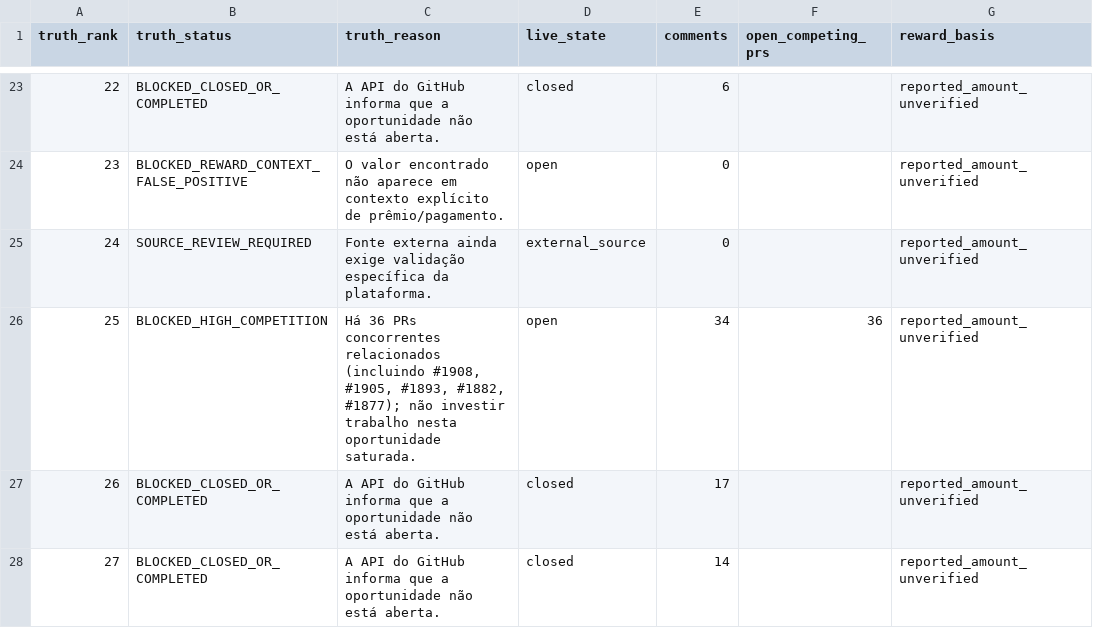
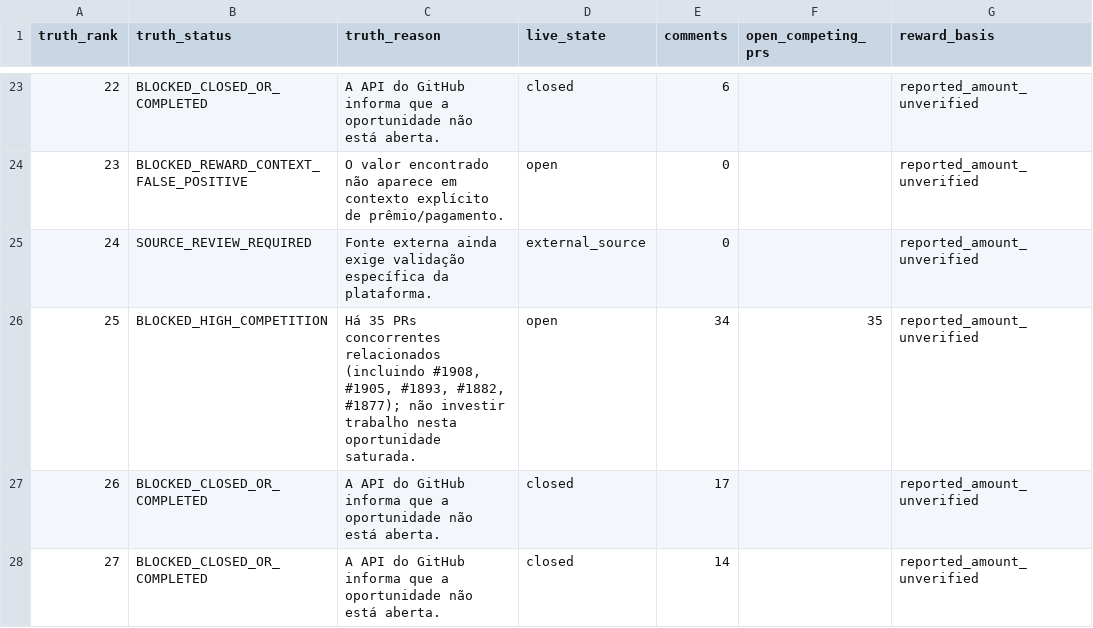
Before and after one commit to ainetwork-global/AI-Network-Lab-Brain, a CSV file: 01_GLOBAL_REVENUE_BRAIN/04_OPPORTUNITIES/LIVE_TRUTH_EXECUTION_QUEUE.csv, drawn as a sheet; only a part is shown, gaps mark what is left out; the diff names each change by its address in the sheet, - before the commit and + after, or states it on an @@ line.

```diff
--- a/01_GLOBAL_REVENUE_BRAIN/04_OPPORTUNITIES/LIVE_TRUTH_EXECUTION_QUEUE.csv
+++ b/01_GLOBAL_REVENUE_BRAIN/04_OPPORTUNITIES/LIVE_TRUTH_EXECUTION_QUEUE.csv
-C26 (truth_reason): Há 36 PRs concorrentes…
+C26 (truth_reason): Há 35 PRs concorrentes…
-F26 (open_competing_prs): 36
+F26 (open_competing_prs): 35
```
Also changed, not shown: 01_GLOBAL_REVENUE_BRAIN/04_OPPORTUNITIES/GLOBAL_DECISION_QUEUE.csv, 01_GLOBAL_REVENUE_BRAIN/04_OPPORTUNITIES/devpost_hackathons.csv, 20 other files.
